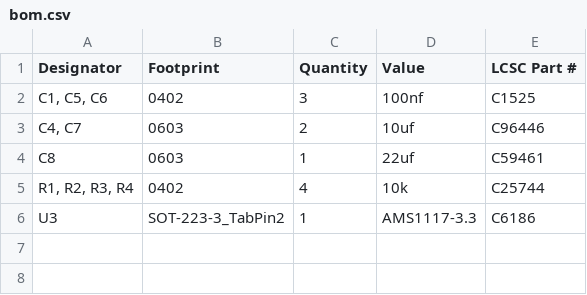
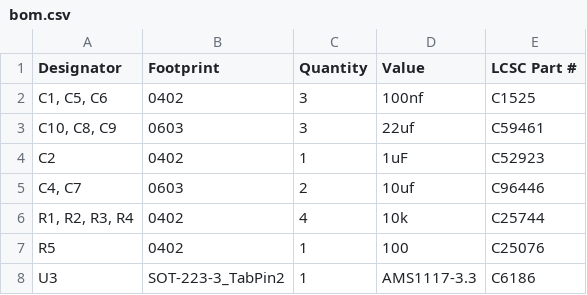
Before and after one commit to arlaneenalra/pi-pico-boards, a CSV file: reworked/frankless-wifi/production/bom.csv, drawn as a sheet; removed rows and columns are numbered as before the commit, all else as after; the diff names each change by its address in the sheet, - before the commit and + after, or states it on an @@ line.

```diff
--- a/reworked/frankless-wifi/production/bom.csv
+++ b/reworked/frankless-wifi/production/bom.csv
+row 3: C10, C8, C9 | 0603 | 3 | 22uf | C59461
+row 4: C2 | 0402 | 1 | 1uF | C52923
-row 4: C8 | 0603 | 1 | 22uf | C59461
+row 7: R5 | 0402 | 1 | 100 | C25076
```
Also changed, not shown: reworked/frankless-wifi/production/positions.csv, 6 other files.
